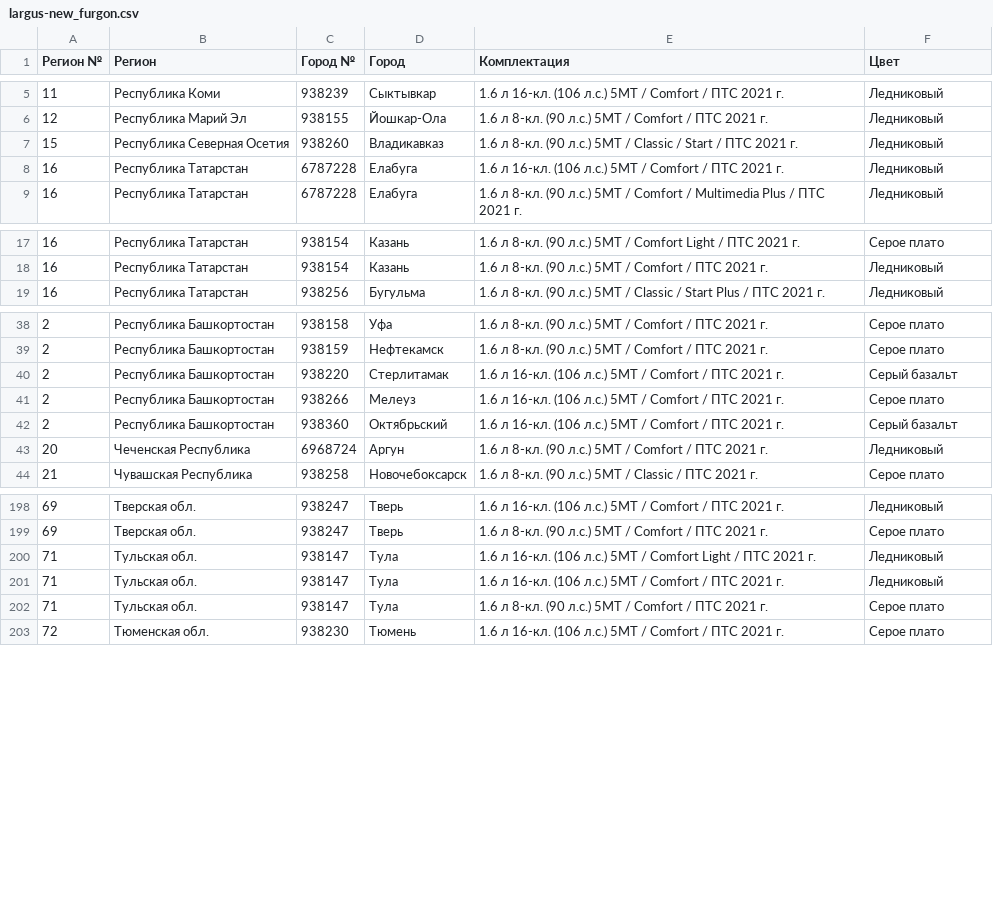
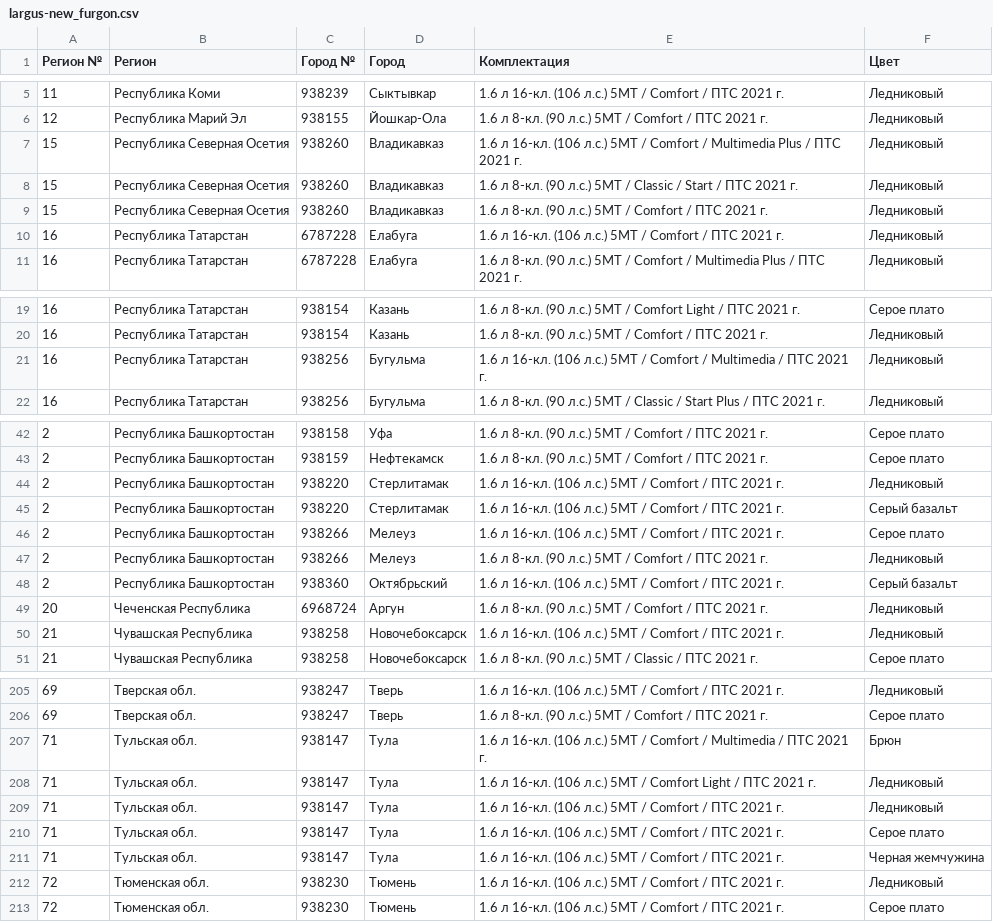
Before and after one commit to kafeg/ladacsv, a CSV file: largus-new_furgon.csv, drawn as a sheet; only a part is shown, gaps mark what is left out; the diff covers the shown part only.

```diff
--- a/largus-new_furgon.csv
+++ b/largus-new_furgon.csv
@@ -6,3 +6,5 @@
 12, Республика Марий Эл, 938155, Йошкар-Ола, 1.6 л 8-кл. (90 л.с.) 5МТ / Comfort / ПТС 2021 г., Ледниковый
+15, Республика Северная Осетия, 938260, Владикавказ, 1.6 л 16-кл. (106 л.с.) 5МТ / Comfort / Multimedia Plus / ПТС 2021 г., Ледниковый
 15, Республика Северная Осетия, 938260, Владикавказ, 1.6 л 8-кл. (90 л.с.) 5МТ / Classic / Start / ПТС 2021 г., Ледниковый
+15, Республика Северная Осетия, 938260, Владикавказ, 1.6 л 8-кл. (90 л.с.) 5МТ / Comfort / ПТС 2021 г., Ледниковый
 16, Республика Татарстан, 6787228, Елабуга, 1.6 л 16-кл. (106 л.с.) 5МТ / Comfort / ПТС 2021 г., Ледниковый
@@ -18,2 +20,3 @@
 16, Республика Татарстан, 938154, Казань, 1.6 л 8-кл. (90 л.с.) 5МТ / Comfort / ПТС 2021 г., Ледниковый
+16, Республика Татарстан, 938256, Бугульма, 1.6 л 16-кл. (106 л.с.) 5МТ / Comfort / Multimedia / ПТС 2021 г., Ледниковый
 16, Республика Татарстан, 938256, Бугульма, 1.6 л 8-кл. (90 л.с.) 5МТ / Classic / Start Plus / ПТС 2021 г., Ледниковый
@@ -39,6 +43,9 @@
 2, Республика Башкортостан, 938159, Нефтекамск, 1.6 л 8-кл. (90 л.с.) 5МТ / Comfort / ПТС 2021 г., Серое плато
+2, Республика Башкортостан, 938220, Стерлитамак, 1.6 л 16-кл. (106 л.с.) 5МТ / Comfort / ПТС 2021 г., Ледниковый
 2, Республика Башкортостан, 938220, Стерлитамак, 1.6 л 16-кл. (106 л.с.) 5МТ / Comfort / ПТС 2021 г., Серый базальт
 2, Республика Башкортостан, 938266, Мелеуз, 1.6 л 16-кл. (106 л.с.) 5МТ / Comfort / ПТС 2021 г., Серое плато
+2, Республика Башкортостан, 938266, Мелеуз, 1.6 л 8-кл. (90 л.с.) 5МТ / Comfort / ПТС 2021 г., Ледниковый
 2, Республика Башкортостан, 938360, Октябрьский, 1.6 л 16-кл. (106 л.с.) 5МТ / Comfort / ПТС 2021 г., Серый базальт
 20, Чеченская Республика, 6968724, Аргун, 1.6 л 8-кл. (90 л.с.) 5МТ / Comfort / ПТС 2021 г., Ледниковый
+21, Чувашская Республика, 938258, Новочебоксарск, 1.6 л 16-кл. (106 л.с.) 5МТ / Comfort / ПТС 2021 г., Ледниковый
 21, Чувашская Республика, 938258, Новочебоксарск, 1.6 л 8-кл. (90 л.с.) 5МТ / Classic / ПТС 2021 г., Серое плато
@@ -199,5 +206,8 @@
 69, Тверская обл., 938247, Тверь, 1.6 л 8-кл. (90 л.с.) 5МТ / Comfort / ПТС 2021 г., Серое плато
+71, Тульская обл., 938147, Тула, 1.6 л 16-кл. (106 л.с.) 5МТ / Comfort / Multimedia / ПТС 2021 г., Брюн
 71, Тульская обл., 938147, Тула, 1.6 л 16-кл. (106 л.с.) 5МТ / Comfort Light / ПТС 2021 г., Ледниковый
 71, Тульская обл., 938147, Тула, 1.6 л 16-кл. (106 л.с.) 5МТ / Comfort / ПТС 2021 г., Ледниковый
-71, Тульская обл., 938147, Тула, 1.6 л 8-кл. (90 л.с.) 5МТ / Comfort / ПТС 2021 г., Серое плато
+71, Тульская обл., 938147, Тула, 1.6 л 16-кл. (106 л.с.) 5МТ / Comfort / ПТС 2021 г., Серое плато
+71, Тульская обл., 938147, Тула, 1.6 л 16-кл. (106 л.с.) 5МТ / Comfort / ПТС 2021 г., Черная жемчужина
+72, Тюменская обл., 938230, Тюмень, 1.6 л 16-кл. (106 л.с.) 5МТ / Comfort / ПТС 2021 г., Ледниковый
 72, Тюменская обл., 938230, Тюмень, 1.6 л 16-кл. (106 л.с.) 5МТ / Comfort / ПТС 2021 г., Серое плато
```
Also changed, not shown: 6 added rows and 5 removed rows elsewhere in this file, niva_travel.csv, vesta_sedan.csv, 19 other files.
